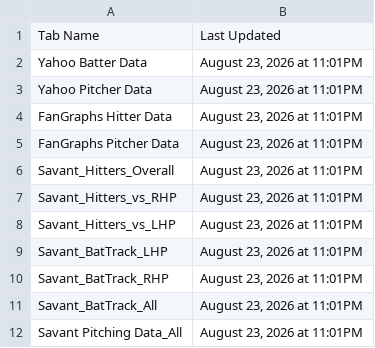
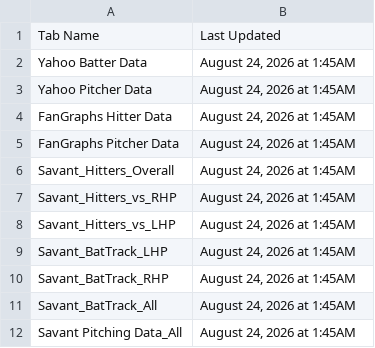
Before and after one commit to yosefu12/baseball-data-scraper, a CSV file: data/Last_Updated.csv, drawn as a sheet.

```diff
--- a/data/Last_Updated.csv
+++ b/data/Last_Updated.csv
@@ -1,12 +1,12 @@
 Tab Name,Last Updated
-Yahoo Batter Data,"August 23, 2026 at 11:01PM"
-Yahoo Pitcher Data,"August 23, 2026 at 11:01PM"
-FanGraphs Hitter Data,"August 23, 2026 at 11:01PM"
-FanGraphs Pitcher Data,"August 23, 2026 at 11:01PM"
-Savant_Hitters_Overall,"August 23, 2026 at 11:01PM"
-Savant_Hitters_vs_RHP,"August 23, 2026 at 11:01PM"
-Savant_Hitters_vs_LHP,"August 23, 2026 at 11:01PM"
-Savant_BatTrack_LHP,"August 23, 2026 at 11:01PM"
-Savant_BatTrack_RHP,"August 23, 2026 at 11:01PM"
-Savant_BatTrack_All,"August 23, 2026 at 11:01PM"
-Savant Pitching Data_All,"August 23, 2026 at 11:01PM"
+Yahoo Batter Data,"August 24, 2026 at 1:45AM"
+Yahoo Pitcher Data,"August 24, 2026 at 1:45AM"
+FanGraphs Hitter Data,"August 24, 2026 at 1:45AM"
+FanGraphs Pitcher Data,"August 24, 2026 at 1:45AM"
+Savant_Hitters_Overall,"August 24, 2026 at 1:45AM"
+Savant_Hitters_vs_RHP,"August 24, 2026 at 1:45AM"
+Savant_Hitters_vs_LHP,"August 24, 2026 at 1:45AM"
+Savant_BatTrack_LHP,"August 24, 2026 at 1:45AM"
+Savant_BatTrack_RHP,"August 24, 2026 at 1:45AM"
+Savant_BatTrack_All,"August 24, 2026 at 1:45AM"
+Savant Pitching Data_All,"August 24, 2026 at 1:45AM"
```
Also changed, not shown: data/Yahoo Batter Data.csv, data/Yahoo Pitcher Data.csv.
